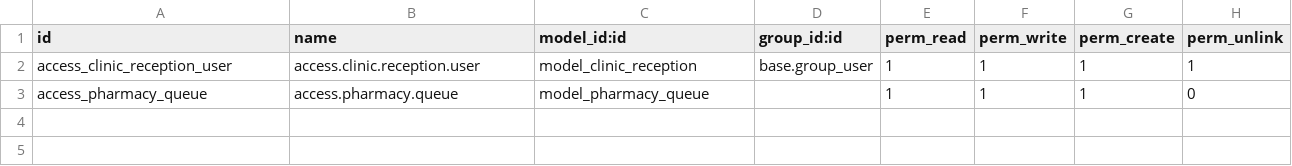
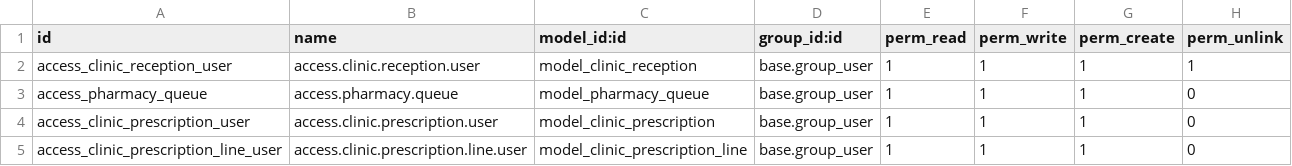
Before and after one commit to Jenesequoi/techbox_clinic_mgmt_system, a CSV file: security/ir.model.access.csv, drawn as a sheet.

Commit message:
Prescription Verification Feature

```diff
--- a/security/ir.model.access.csv
+++ b/security/ir.model.access.csv
@@ -2,2 +2,4 @@ id,name,model_id:id,group_id:id,perm_read,perm_write,perm_create,perm_unlink
 access_clinic_reception_user,access.clinic.reception.user,model_clinic_reception,base.group_user,1,1,1,1
-access_pharmacy_queue,access.pharmacy.queue,model_pharmacy_queue,,1,1,1,0
+access_pharmacy_queue,access.pharmacy.queue,model_pharmacy_queue,base.group_user,1,1,1,0
+access_clinic_prescription_user,access.clinic.prescription.user,model_clinic_prescription,base.group_user,1,1,1,0
+access_clinic_prescription_line_user,access.clinic.prescription.line.user,model_clinic_prescription_line,base.group_user,1,1,1,0
```
Also changed, not shown: 4 other files.
